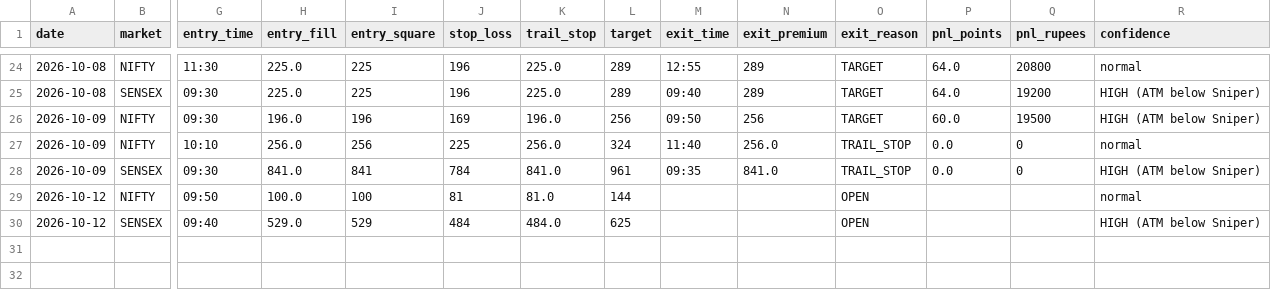
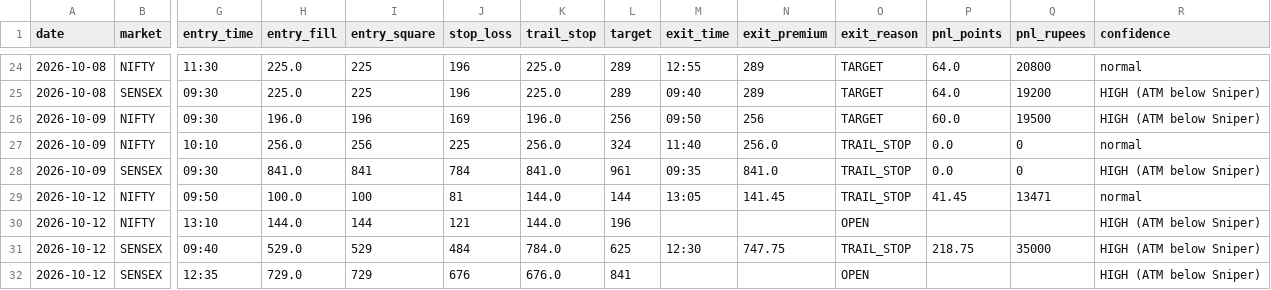
Before and after one commit to Jdingara/share_market_bava, a CSV file: history/trades.csv, drawn as a sheet; only a part is shown, gaps mark what is left out; addresses are those after the commit; rows hold the shown columns only; the diff names each change by its address in the sheet, - before the commit and + after, or states it on an @@ line.

```diff
--- a/history/trades.csv
+++ b/history/trades.csv
-K29 (trail_stop): 81.0
+K29 (trail_stop): 144.0
-M29 (exit_time): (empty)
+M29 (exit_time): 13:05
-N29 (exit_premium): (empty)
+N29 (exit_premium): 141.45
-O29 (exit_reason): OPEN
+O29 (exit_reason): TRAIL_STOP
-P29 (pnl_points): (empty)
+P29 (pnl_points): 41.45
-Q29 (pnl_rupees): (empty)
+Q29 (pnl_rupees): 13471
+row 30: 2026-10-12 | NIFTY | 13:10 | 144.0 | 144 | 121 | 144.0 | 196 |  |  | OPEN |  |  | HIGH (ATM below Sniper)
-K31 (trail_stop): 484.0
+K31 (trail_stop): 784.0
-M31 (exit_time): (empty)
+M31 (exit_time): 12:30
-N31 (exit_premium): (empty)
+N31 (exit_premium): 747.75
-O31 (exit_reason): OPEN
+O31 (exit_reason): TRAIL_STOP
-P31 (pnl_points): (empty)
+P31 (pnl_points): 218.75
-Q31 (pnl_rupees): (empty)
+Q31 (pnl_rupees): 35000
+row 32: 2026-10-12 | SENSEX | 12:35 | 729.0 | 729 | 676 | 676.0 | 841 |  |  | OPEN |  |  | HIGH (ATM below Sniper)
```
Also changed, not shown: history/days.csv, history/hlc/days.csv, 6 other files.
